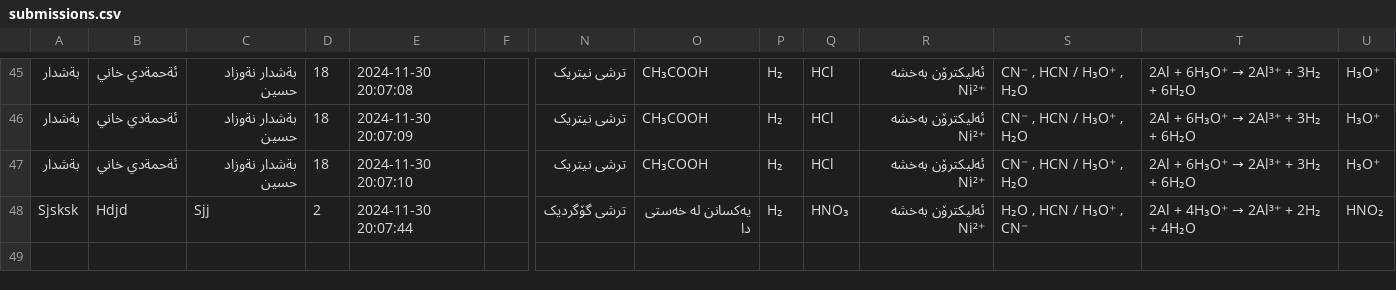
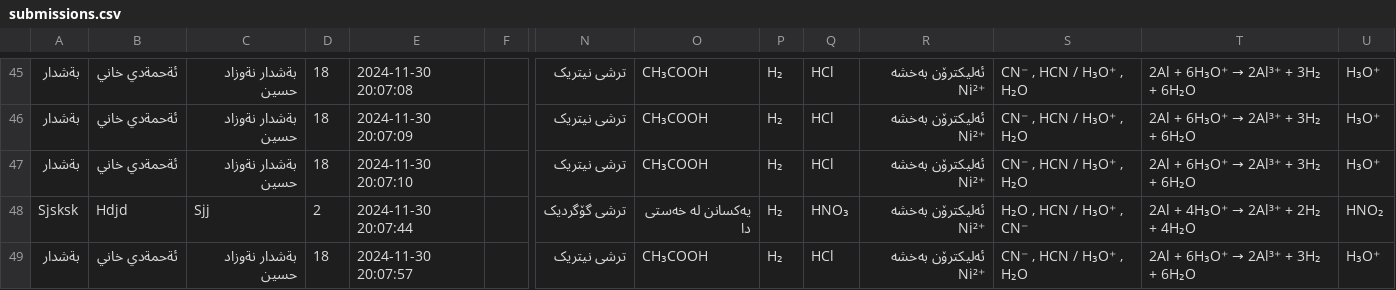
Before and after one commit to Hakari-Bibani/Course, a CSV file: submissions.csv, drawn as a sheet; only a part is shown, gaps mark what is left out; rows hold the shown columns only; the diff names each change by its address in the sheet, - before the commit and + after, or states it on an @@ line.

Commit message:
Update submissions

```diff
--- a/submissions.csv
+++ b/submissions.csv
+row 49: بةشدار | ئةحمةدي خاني | بةشدار نةوزاد حسين | 18 | 2024-11-30 20:07:57 |  | ترشی نیتریک | CH₃COOH | H₂ | HCl | ئەلیکترۆن بەخشە Ni²⁺ | CN⁻ , HCN / H₃O⁺ , H₂O | 2Al + 6H₃O⁺ → 2Al³⁺ + 3H₂ + 6H₂O | H₃O⁺
```
